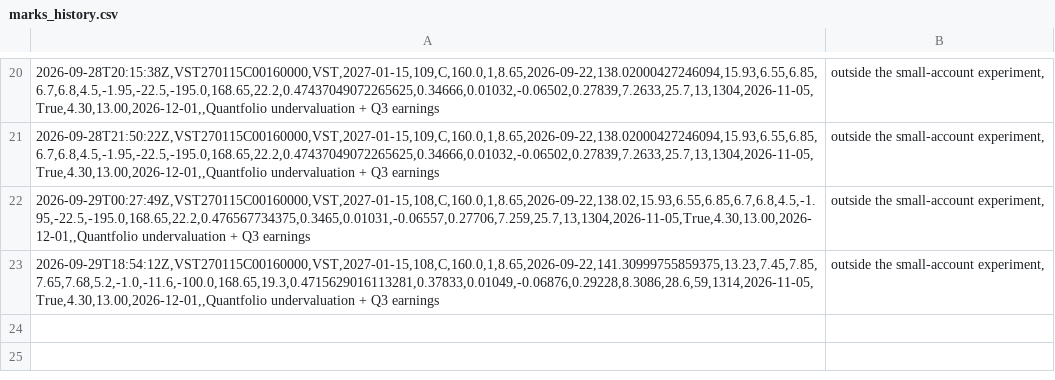
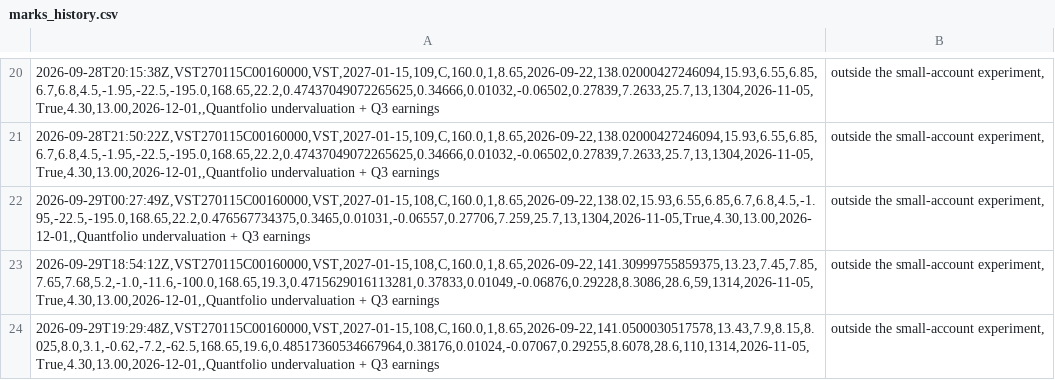
Before and after one commit to QuinnyXu/quantfolio-options, a CSV file: marks_history.csv, drawn as a sheet; only a part is shown, gaps mark what is left out; the diff names each change by its address in the sheet, - before the commit and + after, or states it on an @@ line.

Commit message:
data: 2026-09-29T19:30Z

```diff
--- a/marks_history.csv
+++ b/marks_history.csv
+row 24: 2026-09-29T19:29:48Z,VST270115C00160000,VST,2027-01-15,108,C,160.0,1,8.65,2026-09-22,141.0500030517578,13.43,7.9,8.15,8.025,8.0,3.1,-0.62,-7.2,-62.5,168.65,19.6,0.48517360534667964,0.38176,0.01024,-0.07067,0.29255,8.6078,28.6,110,1314,2026-11-05,True,4.30,13.00,2026-12-01,,Quantfolio undervaluation + Q3 earnings | outside the small-account experiment,
```
Also changed, not shown: marks.csv, 13 other files.
